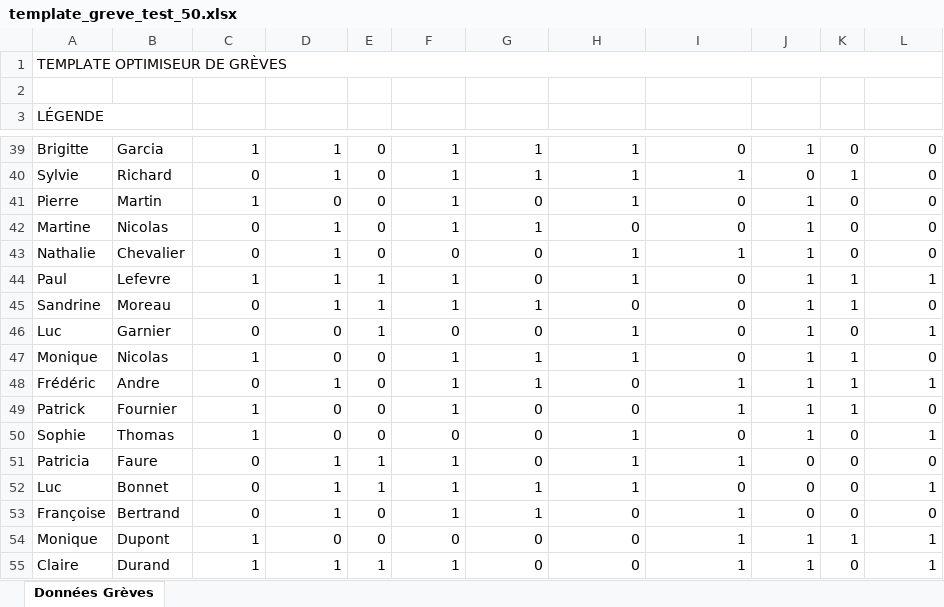
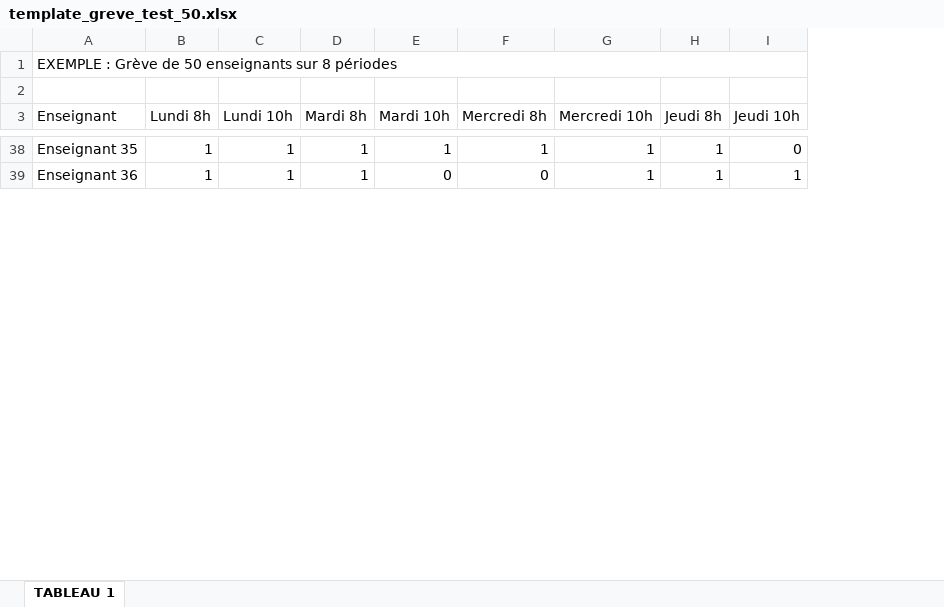
Before and after one commit to jameshonegger1991/optimisateur-de-gr-ve, an Excel workbook: template_greve_test_50.xlsx, sheet TABLEAU 1, drawn as a sheet; only a part is shown, gaps mark what is left out; values as stored, in another font and other column widths than the file's, no cell formats; removed rows and columns are numbered as before the commit, all else as after; the diff covers the shown part only; the diff names each change by its address in the sheet, - before the commit and + after, or states it on an @@ line.

Commit message:
Fix Mode 1 + templates + doc complète
- Optimizer chargé dès l'upload du fichier (fix: besoins Mode 1 accessibles)
- Templates Excel recréés sans TABLEAU 2 (10 et 50 enseignants)
- Documentation 'COMMENT ÇA MARCHE' complètement réécrite
- Plus de confusion: un seul TABLEAU 1, besoins dans l'interface
- Ajout .gitignore pour __pycache__

```diff
--- a/template_greve_test_50.xlsx (sheet TABLEAU 1)
+++ b/template_greve_test_50.xlsx (sheet TABLEAU 1)
-sheet tab: Données Grèves
+sheet tab: TABLEAU 1
-column A (LÉGENDE), row 1: TEMPLATE OPTIMISEUR DE GRÈVES; row 39: Brigitte; row 55: Claire
-column B, row 39: Garcia; row 55: Durand
+column A (Enseignant), row 1: EXEMPLE : Grève de 50 enseignants sur 8 périodes; rows 38-39: Enseignant 35 | Enseignant 36
-column E, row 39: 0; row 55: 1
-column K, row 39: 0; row 55: 0
-B3: (empty)
+B3: Lundi 8h
-C3: (empty)
+C3: Lundi 10h
-D3: (empty)
+D3: Mardi 8h
-E3: (empty)
+E3: Mardi 10h
-F3: (empty)
+F3: Mercredi 8h
-G3: (empty)
+G3: Mercredi 10h
-H3: (empty)
+H3: Jeudi 8h
-I3: (empty)
+I3: Jeudi 10h
-G38 (Mercredi 10h): 0
+G38 (Mercredi 10h): 1
-row 40: Sylvie | Richard | 0 | 1 | 0 | 1 | 1 | 1 | 1 | 0 | 1 | 0
-row 41: Pierre | Martin | 1 | 0 | 0 | 1 | 0 | 1 | 0 | 1 | 0 | 0
-row 42: Martine | Nicolas | 0 | 1 | 0 | 1 | 1 | 0 | 0 | 1 | 0 | 0
-row 43: Nathalie | Chevalier | 0 | 1 | 0 | 0 | 0 | 1 | 1 | 1 | 0 | 0
@@ row 44 moved to row 36: Enseignant 33 @@
-row 45: Sandrine | Moreau | 0 | 1 | 1 | 1 | 1 | 0 | 0 | 1 | 1 | 0
-row 46: Luc | Garnier | 0 | 0 | 1 | 0 | 0 | 1 | 0 | 1 | 0 | 1
-row 47: Monique | Nicolas | 1 | 0 | 0 | 1 | 1 | 1 | 0 | 1 | 1 | 0
-row 48: Frédéric | Andre | 0 | 1 | 0 | 1 | 1 | 0 | 1 | 1 | 1 | 1
-row 49: Patrick | Fournier | 1 | 0 | 0 | 1 | 0 | 0 | 1 | 1 | 1 | 0
-row 50: Sophie | Thomas | 1 | 0 | 0 | 0 | 0 | 1 | 0 | 1 | 0 | 1
-row 51: Patricia | Faure | 0 | 1 | 1 | 1 | 0 | 1 | 1 | 0 | 0 | 0
-row 52: Luc | Bonnet | 0 | 1 | 1 | 1 | 1 | 1 | 0 | 0 | 0 | 1
-row 53: Françoise | Bertrand | 0 | 1 | 0 | 1 | 1 | 0 | 1 | 0 | 0 | 0
-row 54: Monique | Dupont | 1 | 0 | 0 | 0 | 0 | 0 | 1 | 1 | 1 | 1
```
Also changed, not shown: 9 added rows, 21 removed rows and 234 edited cells elsewhere in this sheet, cell formats, template_greve.xlsx, 3 other files.
